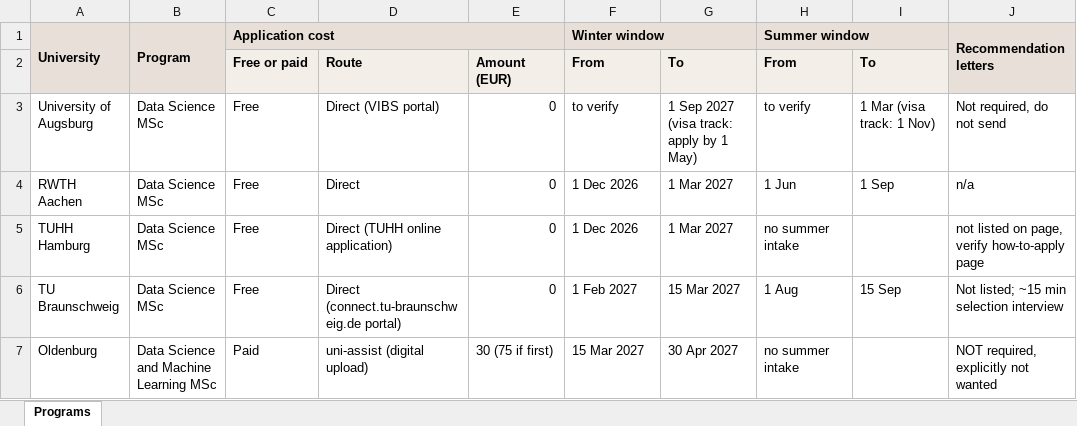
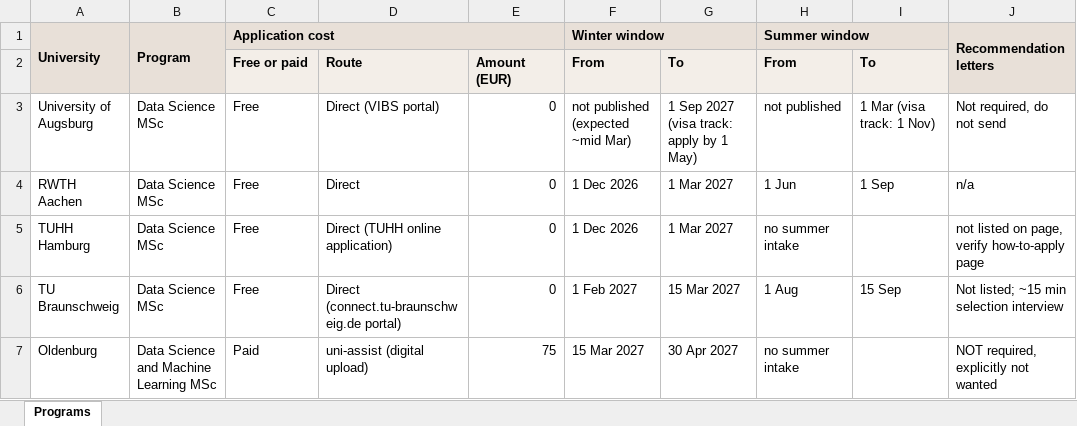
Before and after one commit to alemyaobed/my-cv, an Excel workbook: documents/germany school apps/germany-programs-tracker.xlsx, sheet Programs, drawn as a sheet; only a part is shown; values as stored, in another font and other column widths than the file's, no borders; the diff covers the shown part only; the diff names each change by its address in the sheet, - before the commit and + after, or states it on an @@ line.

```diff
--- a/documents/germany school apps/germany-programs-tracker.xlsx (sheet Programs)
+++ b/documents/germany school apps/germany-programs-tracker.xlsx (sheet Programs)
-F3 (Winter window): to verify
+F3 (Winter window): not published (expected ~mid Mar)
-H3 (Summer window): to verify
+H3 (Summer window): not published
-E7: 30 (75 if first)
+E7: 75
```
Also changed, not shown: 42 edited cells elsewhere in this sheet.
